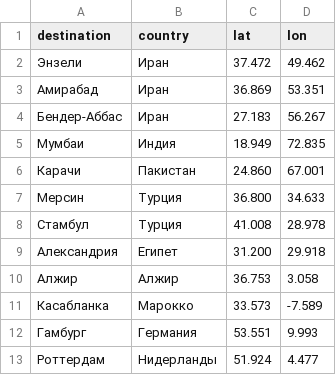
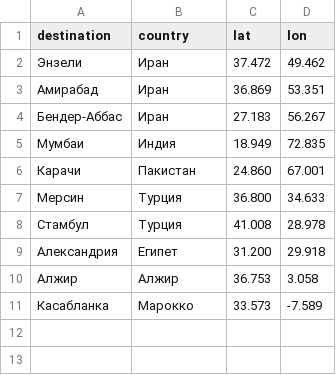
Before and after one commit to hy8jm8y89h-dot/grain_logistics_diploma, a CSV file: data/foreign_destinations_geo.csv, drawn as a sheet; the diff names each change by its address in the sheet, - before the commit and + after, or states it on an @@ line.

```diff
--- a/data/foreign_destinations_geo.csv
+++ b/data/foreign_destinations_geo.csv
-row 12: Гамбург | Германия | 53.551 | 9.993
-row 13: Роттердам | Нидерланды | 51.924 | 4.477
```
Also changed, not shown: data/foreign_destinations.csv.
